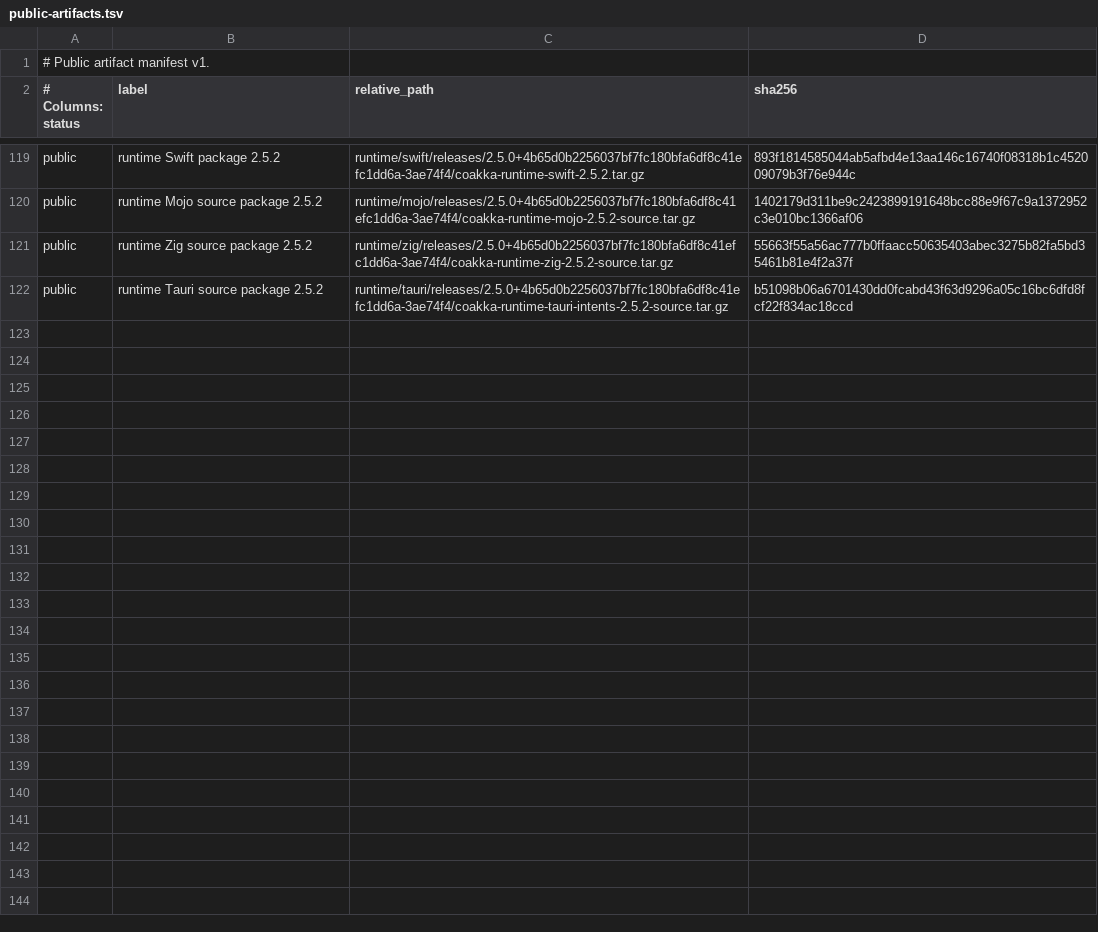
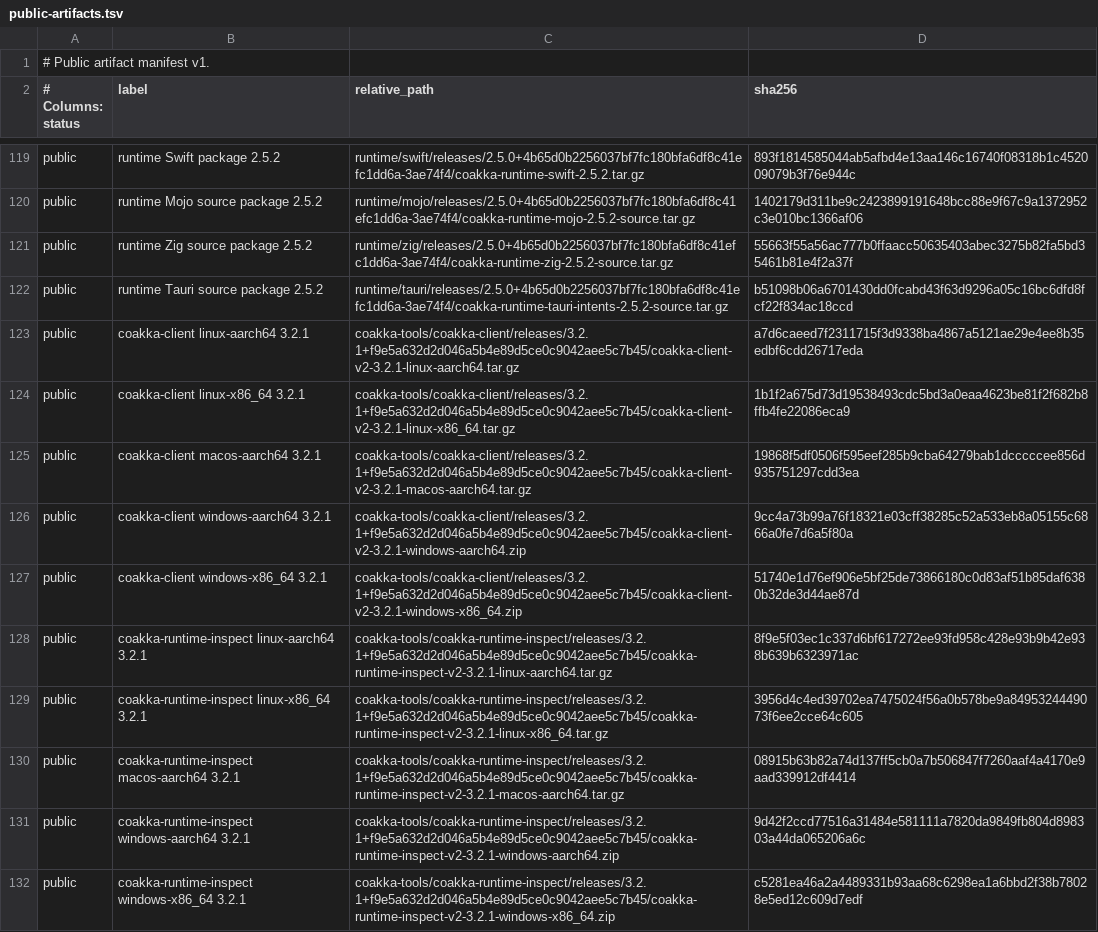
Before and after one commit to phuong-tran/coakka-publish, a TSV file: artifacts/public-artifacts.tsv, drawn as a sheet; only a part is shown, gaps mark what is left out.

Commit message:
Index the verified Client and Inspect 3.2.1 archives

```diff
--- a/artifacts/public-artifacts.tsv
+++ b/artifacts/public-artifacts.tsv
@@ -122 +122,11 @@ public	runtime Zig source package 2.5.2	runtime/zig/releases/2.5.0+4b65d0b225603
 public	runtime Tauri source package 2.5.2	runtime/tauri/releases/2.5.0+4b65d0b2256037bf7fc180bfa6df8c41efc1dd6a-3ae74f4/coakka-runtime-tauri-intents-2.5.2-source.tar.gz	b51098b06a6701430dd0fcabd43f63d9296a05c16bc6dfd8fcf22f834ac18ccd
+public	coakka-client linux-aarch64 3.2.1	coakka-tools/coakka-client/releases/3.2.1+f9e5a632d2d046a5b4e89d5ce0c9042aee5c7b45/coakka-client-v2-3.2.1-linux-aarch64.tar.gz	a7d6caeed7f2311715f3d9338ba4867a5121ae29e4ee8b35edbf6cdd26717eda
+public	coakka-client linux-x86_64 3.2.1	coakka-tools/coakka-client/releases/3.2.1+f9e5a632d2d046a5b4e89d5ce0c9042aee5c7b45/coakka-client-v2-3.2.1-linux-x86_64.tar.gz	1b1f2a675d73d19538493cdc5bd3a0eaa4623be81f2f682b8ffb4fe22086eca9
+public	coakka-client macos-aarch64 3.2.1	coakka-tools/coakka-client/releases/3.2.1+f9e5a632d2d046a5b4e89d5ce0c9042aee5c7b45/coakka-client-v2-3.2.1-macos-aarch64.tar.gz	19868f5df0506f595eef285b9cba64279bab1dcccccee856d935751297cdd3ea
+public	coakka-client windows-aarch64 3.2.1	coakka-tools/coakka-client/releases/3.2.1+f9e5a632d2d046a5b4e89d5ce0c9042aee5c7b45/coakka-client-v2-3.2.1-windows-aarch64.zip	9cc4a73b99a76f18321e03cff38285c52a533eb8a05155c6866a0fe7d6a5f80a
+public	coakka-client windows-x86_64 3.2.1	coakka-tools/coakka-client/releases/3.2.1+f9e5a632d2d046a5b4e89d5ce0c9042aee5c7b45/coakka-client-v2-3.2.1-windows-x86_64.zip	51740e1d76ef906e5bf25de73866180c0d83af51b85daf6380b32de3d44ae87d
+public	coakka-runtime-inspect linux-aarch64 3.2.1	coakka-tools/coakka-runtime-inspect/releases/3.2.1+f9e5a632d2d046a5b4e89d5ce0c9042aee5c7b45/coakka-runtime-inspect-v2-3.2.1-linux-aarch64.tar.gz	8f9e5f03ec1c337d6bf617272ee93fd958c428e93b9b42e938b639b6323971ac
+public	coakka-runtime-inspect linux-x86_64 3.2.1	coakka-tools/coakka-runtime-inspect/releases/3.2.1+f9e5a632d2d046a5b4e89d5ce0c9042aee5c7b45/coakka-runtime-inspect-v2-3.2.1-linux-x86_64.tar.gz	3956d4c4ed39702ea7475024f56a0b578be9a8495324449073f6ee2cce64c605
+public	coakka-runtime-inspect macos-aarch64 3.2.1	coakka-tools/coakka-runtime-inspect/releases/3.2.1+f9e5a632d2d046a5b4e89d5ce0c9042aee5c7b45/coakka-runtime-inspect-v2-3.2.1-macos-aarch64.tar.gz	08915b63b82a74d137ff5cb0a7b506847f7260aaf4a4170e9aad339912df4414
+public	coakka-runtime-inspect windows-aarch64 3.2.1	coakka-tools/coakka-runtime-inspect/releases/3.2.1+f9e5a632d2d046a5b4e89d5ce0c9042aee5c7b45/coakka-runtime-inspect-v2-3.2.1-windows-aarch64.zip	9d42f2ccd77516a31484e581111a7820da9849fb804d898303a44da065206a6c
+public	coakka-runtime-inspect windows-x86_64 3.2.1	coakka-tools/coakka-runtime-inspect/releases/3.2.1+f9e5a632d2d046a5b4e89d5ce0c9042aee5c7b45/coakka-runtime-inspect-v2-3.2.1-windows-x86_64.zip	c5281ea46a2a4489331b93aa68c6298ea1a6bbd2f38b78028e5ed12c609d7edf
```
Also changed, not shown: 12 other files.
